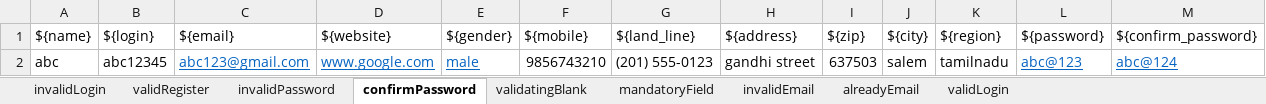
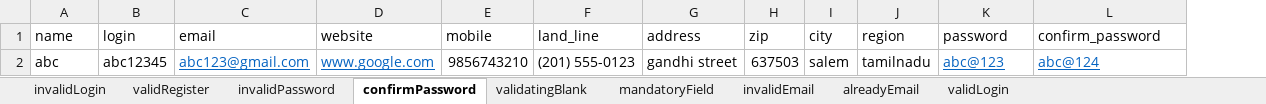
Before and after one commit to sandhiyashan/PilotProject_Cyclos_Team1_Pytest, an Excel workbook: ExcelFiles/login_data.xlsx, sheet confirmPassword, drawn as a sheet; values as stored, in another font and other column widths than the file's, no borders; removed rows and columns are numbered as before the commit, all else as after; the diff names each change by its address in the sheet, - before the commit and + after, or states it on an @@ line.

```diff
--- a/ExcelFiles/login_data.xlsx (sheet confirmPassword)
+++ b/ExcelFiles/login_data.xlsx (sheet confirmPassword)
-column E, row 2: male
-row 1: ${name} | ${login} | ${email} | ${website} | ${gender} | ${mobile} | ${land_line} | ${address} | ${zip} | ${city} | ${region} | ${password} | ${confirm_password}
+row 1: name | login | email | website | mobile | land_line | address | zip | city | region | password | confirm_password
```
Also changed, not shown: sheet invalidPassword, sheet validRegister, sheet validatingBlank, sheet mandatoryField, sheet invalidEmail, sheet alreadyEmail, 15 other files.
